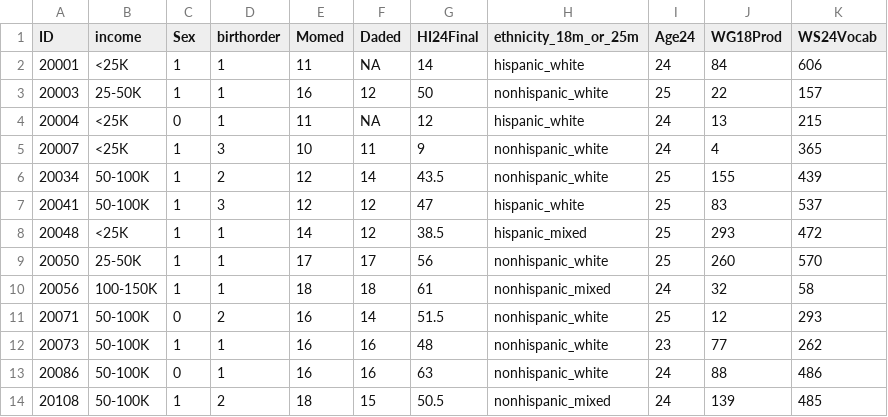
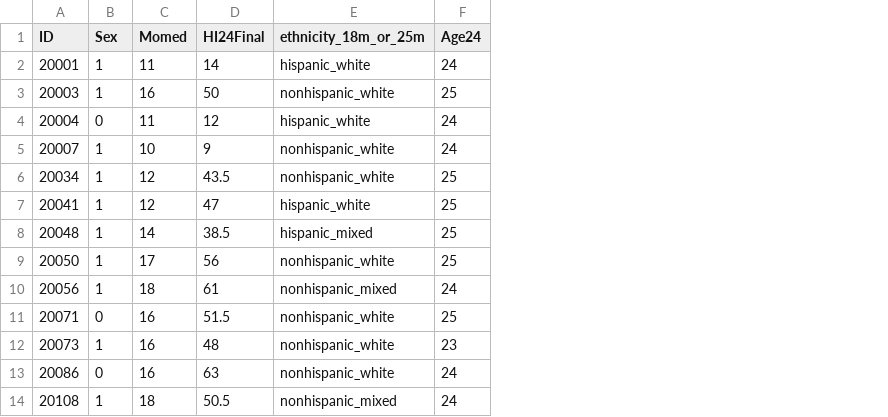
Before and after one commit to janetybang/TimetoTalk, a CSV file: data_demo_lena_transcripts/demo_english_ms.csv, drawn as a sheet; only a part is shown; the diff names each change by its address in the sheet, - before the commit and + after, or states it on an @@ line.

```diff
--- a/data_demo_lena_transcripts/demo_english_ms.csv
+++ b/data_demo_lena_transcripts/demo_english_ms.csv
-column B (income), rows 2-14: <25K | 25-50K | <25K | <25K | 50-100K | 50-100K | <25K | 25-50K | 100-150K | 50-100K | 50-100K | 50-100K | 50-100K
-column D (birthorder), rows 2-14: 1 | 1 | 1 | 3 | 2 | 3 | 1 | 1 | 1 | 2 | 1 | 1 | 2
-column F (Daded), rows 2-14: NA | 12 | NA | 11 | 14 | 12 | 12 | 17 | 18 | 14 | 16 | 16 | 15
-column J (WG18Prod), rows 2-14: 84 | 22 | 13 | 4 | 155 | 83 | 293 | 260 | 32 | 12 | 77 | 88 | 139
-column K (WS24Vocab), rows 2-14: 606 | 157 | 215 | 365 | 439 | 537 | 472 | 570 | 58 | 293 | 262 | 486 | 485
```
Also changed, not shown: data_demo_lena_transcripts/demo_spanish_ms.csv, 4 other files.
